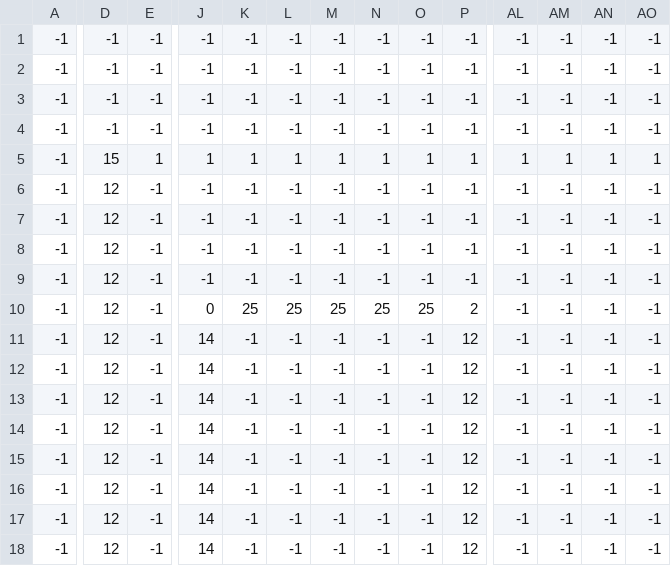
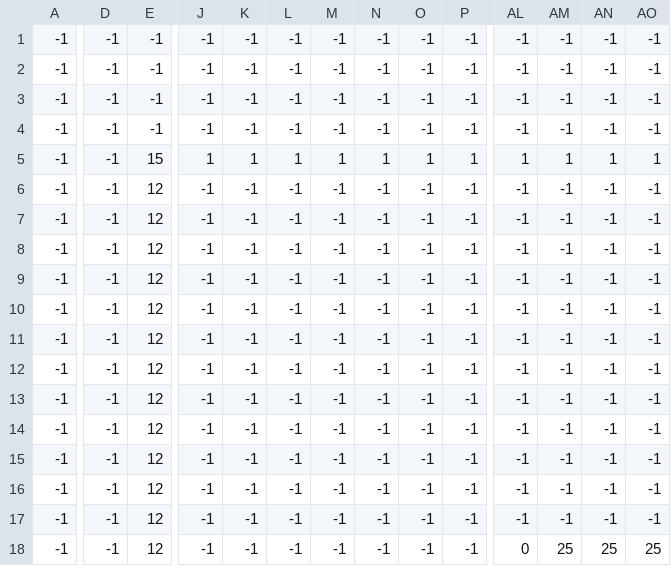
Before and after one commit to KOT05/Timofeeva_PyGame2024, a CSV file: Resources/levels/1/уровень 1_кирпичи.csv, drawn as a sheet; only a part is shown, gaps mark what is left out; the diff covers the shown part only; the diff names each change by its address in the sheet, - before the commit and + after, or states it on an @@ line.

```diff
--- a/Resources/levels/1/уровень 1_кирпичи.csv
+++ b/Resources/levels/1/уровень 1_кирпичи.csv
-D5: 15
+D5: -1
-E5: 1
+E5: 15
-D6:D18: 12
+D6:D18: -1
-E6:E18: -1
+E6:E18: 12
-J10: 0
+J10: -1
-K10: 25
+K10: -1
-L10: 25
+L10: -1
-M10: 25
+M10: -1
-N10: 25
+N10: -1
-O10: 25
+O10: -1
-P10: 2
+P10: -1
-J11:J18: 14
+J11:J18: -1
-P11:P18: 12
+P11:P18: -1
-AL18: -1
+AL18: 0
-AM18: -1
+AM18: 25
-AN18: -1
+AN18: 25
-AO18: -1
+AO18: 25
```
Also changed, not shown: 51 edited cells elsewhere in this file, Resources/levels/1/уровень 1_ключ.csv, Resources/levels/1/уровень 1_стена.csv, 49 other files.
